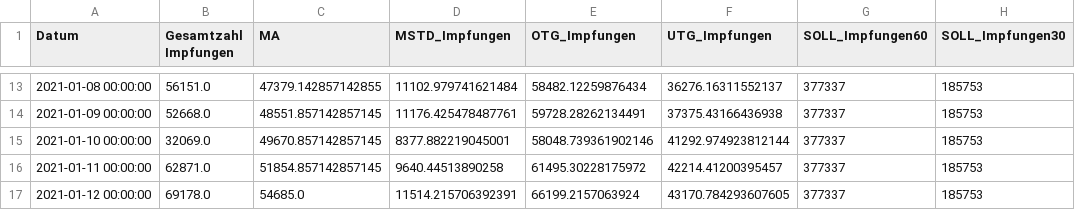
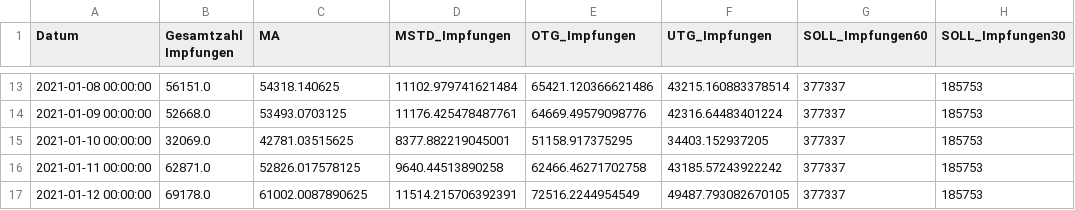
Before and after one commit to GarunWindtotem/Auswertung_Covid_19, a CSV file: output/Dataframes/df_I_TS.csv, drawn as a sheet; only a part is shown, gaps mark what is left out; the diff covers the shown part only; the diff names each change by its address in the sheet, - before the commit and + after, or states it on an @@ line.

```diff
--- a/output/Dataframes/df_I_TS.csv
+++ b/output/Dataframes/df_I_TS.csv
-C13 (MA): 47379.142857142855
+C13 (MA): 54318.140625
-E13 (OTG_Impfungen): 58482.12259876434
+E13 (OTG_Impfungen): 65421.120366621486
-F13 (UTG_Impfungen): 36276.16311552137
+F13 (UTG_Impfungen): 43215.160883378514
-C14 (MA): 48551.857142857145
+C14 (MA): 53493.0703125
-E14 (OTG_Impfungen): 59728.28262134491
+E14 (OTG_Impfungen): 64669.49579098776
-F14 (UTG_Impfungen): 37375.43166436938
+F14 (UTG_Impfungen): 42316.64483401224
-C15 (MA): 49670.857142857145
+C15 (MA): 42781.03515625
-E15 (OTG_Impfungen): 58048.739361902146
+E15 (OTG_Impfungen): 51158.917375295
-F15 (UTG_Impfungen): 41292.974923812144
+F15 (UTG_Impfungen): 34403.152937205
-C16 (MA): 51854.857142857145
+C16 (MA): 52826.017578125
-E16 (OTG_Impfungen): 61495.30228175972
+E16 (OTG_Impfungen): 62466.46271702758
-F16 (UTG_Impfungen): 42214.41200395457
+F16 (UTG_Impfungen): 43185.57243922242
-C17 (MA): 54685.0
+C17 (MA): 61002.0087890625
-E17 (OTG_Impfungen): 66199.2157063924
+E17 (OTG_Impfungen): 72516.2244954549
-F17 (UTG_Impfungen): 43170.784293607605
+F17 (UTG_Impfungen): 49487.793082670105
```
Also changed, not shown: 30 edited cells elsewhere in this file, output/Dataframes/df_performance_Führungskreis.csv, 10 other files.
